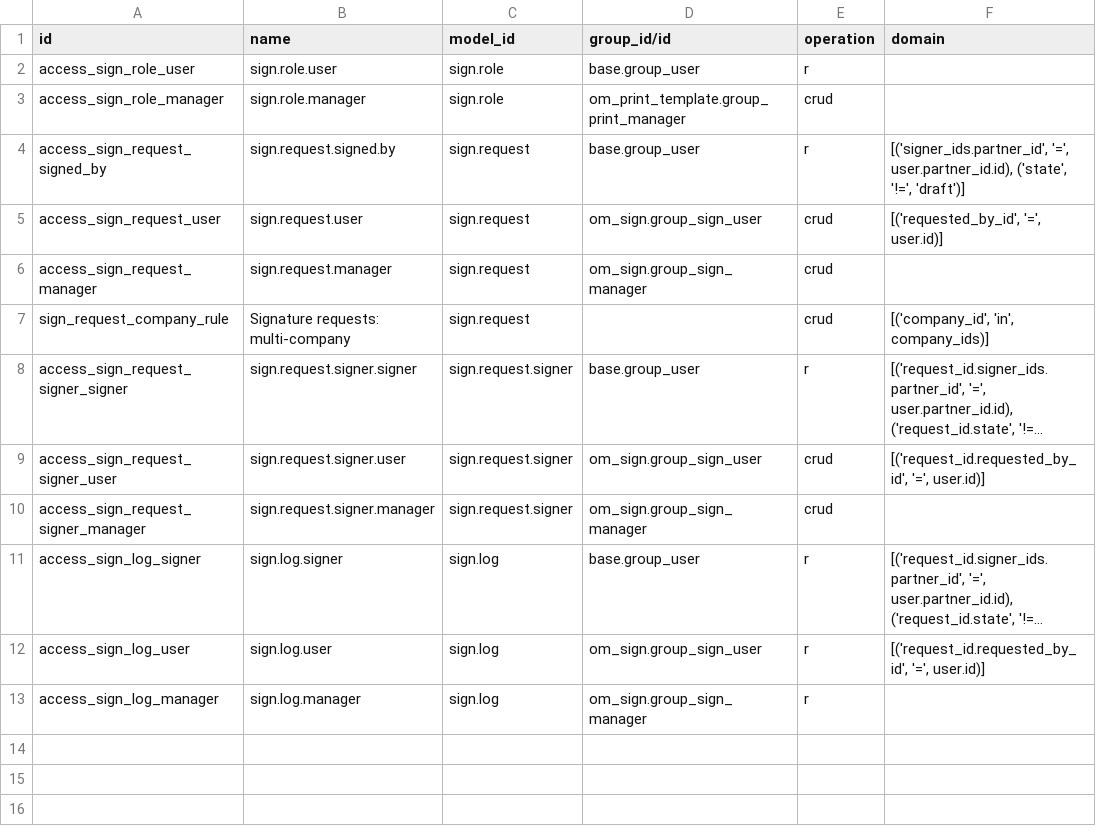
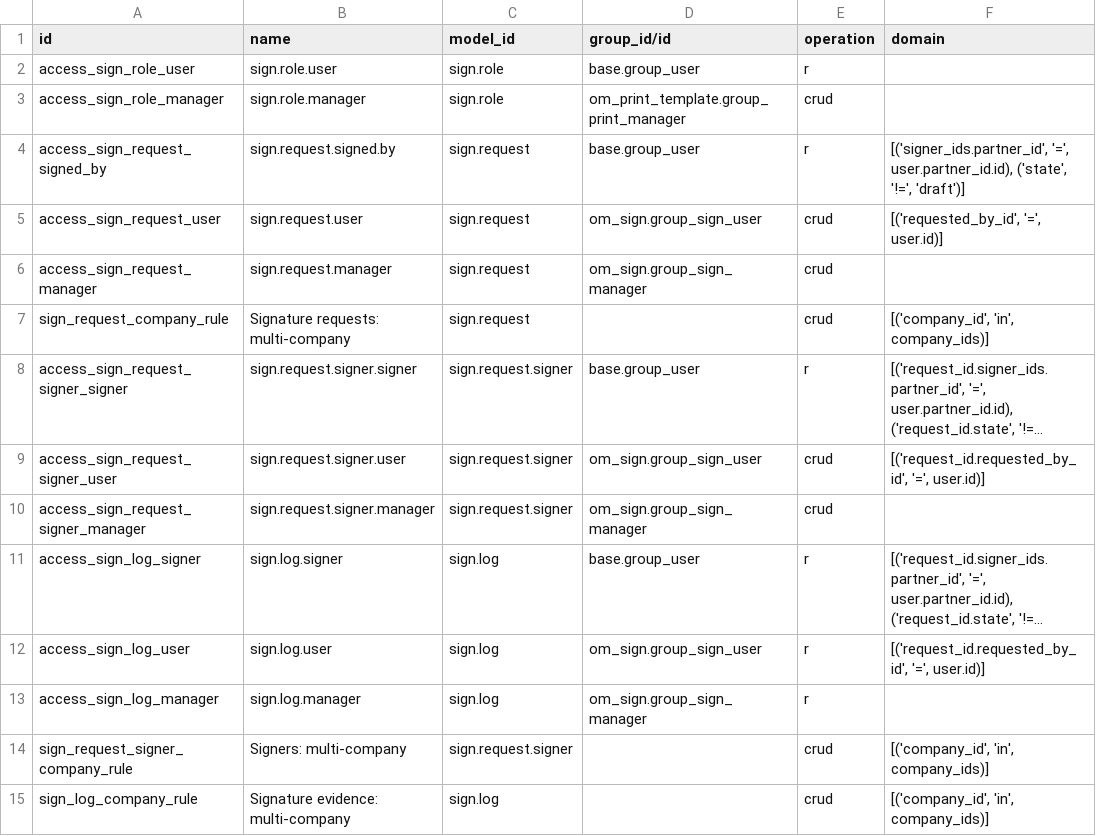
Before and after one commit to odoomates/hr, a CSV file: om_sign/security/ir.access.csv, drawn as a sheet; long unchanged cells end in …; the diff names each change by its address in the sheet, - before the commit and + after, or states it on an @@ line.

Commit message:
[IMP] om_sign: multi-company checks

```diff
--- a/om_sign/security/ir.access.csv
+++ b/om_sign/security/ir.access.csv
+row 14: sign_request_signer_company_rule | Signers: multi-company | sign.request.signer |  | crud | [('company_id', 'in', company_ids)]
+row 15: sign_log_company_rule | Signature evidence: multi-company | sign.log |  | crud | [('company_id', 'in', company_ids)]
```
Also changed, not shown: 5 other files.
